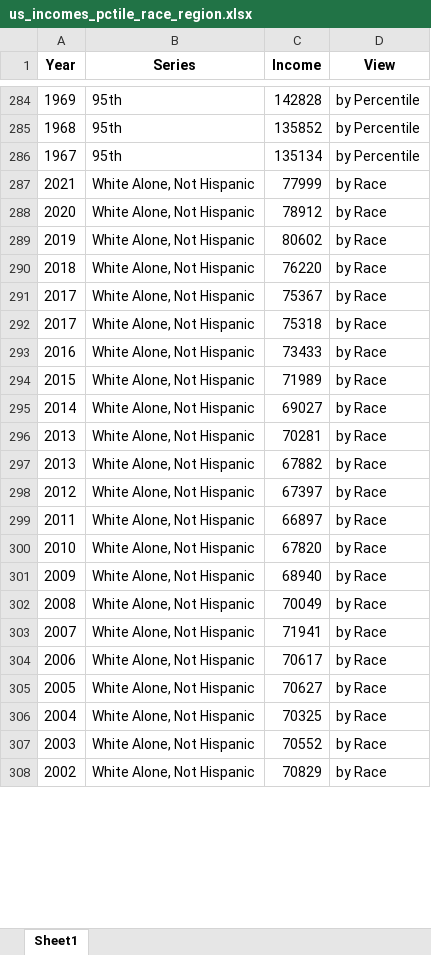
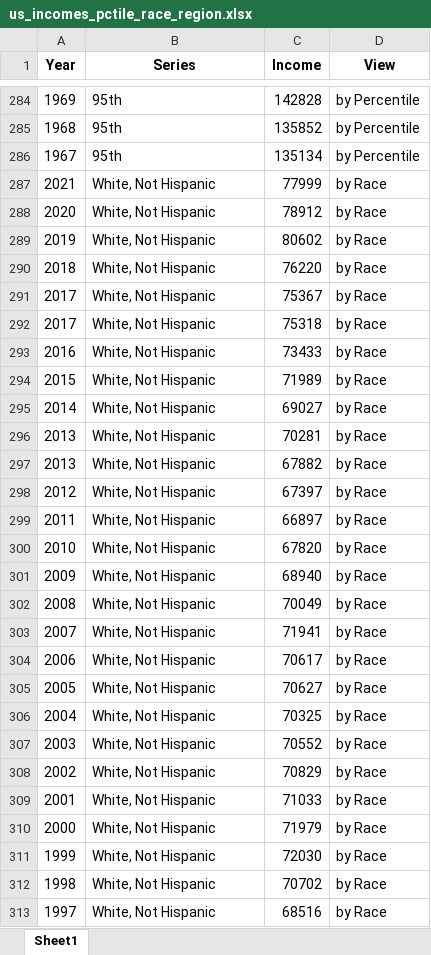
Before and after one commit to RDeconomist/data, an Excel workbook: e4e3/Notebooks/us_incomes_pctile_race_region.xlsx, sheet Sheet1, drawn as a sheet; only a part is shown, gaps mark what is left out; values as stored, in another font and other column widths than the file's, no borders; the diff covers the shown part only; the diff names each change by its address in the sheet, - before the commit and + after, or states it on an @@ line.

Commit message:
Fixing Census Race Rebinds

```diff
--- a/e4e3/Notebooks/us_incomes_pctile_race_region.xlsx (sheet Sheet1)
+++ b/e4e3/Notebooks/us_incomes_pctile_race_region.xlsx (sheet Sheet1)
-B287:B308 (Series): White Alone, Not Hispanic
+B287:B308 (Series): White, Not Hispanic
+row 309: 2001 | White, Not Hispanic | 71033 | by Race
+row 310: 2000 | White, Not Hispanic | 71979 | by Race
+row 311: 1999 | White, Not Hispanic | 72030 | by Race
+row 312: 1998 | White, Not Hispanic | 70702 | by Race
+row 313: 1997 | White, Not Hispanic | 68516 | by Race
```
Also changed, not shown: 24 added rows and 37 edited cells elsewhere in this sheet, 4 other files.
